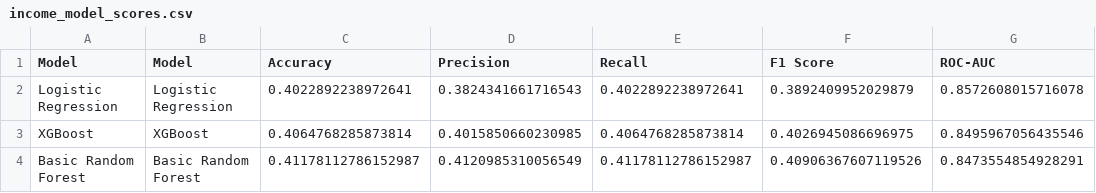
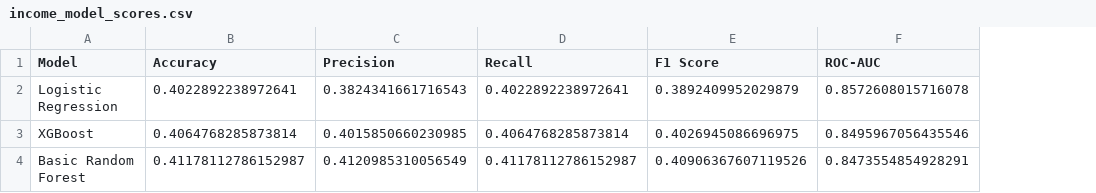
Before and after one commit to hkts-midproject/mid-project, a CSV file: data/income/income_model_scores.csv, drawn as a sheet; the diff names each change by its address in the sheet, - before the commit and + after, or states it on an @@ line.

```diff
--- a/data/income/income_model_scores.csv
+++ b/data/income/income_model_scores.csv
-column B (Model), rows 2-4: Logistic Regression | XGBoost | Basic Random Forest
```
Also changed, not shown: data/income/income_model_opt_rfc_scores.csv, data/income/income_model_rfc_scores.csv, 33 other files.
